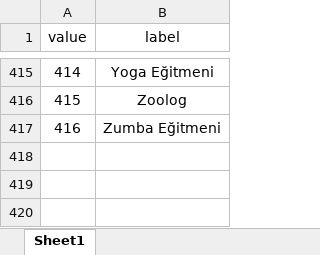
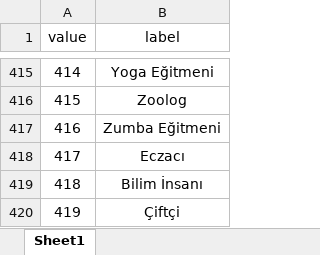
Before and after one commit to Kakcil/corporate-job-list-kurumsal-meslek-listesi, an Excel workbook: tr/tr_kurumsal_meslek_listesi.xlsx, sheet Sheet1, drawn as a sheet; only a part is shown, gaps mark what is left out; values as stored, in another font and other column widths than the file's, no borders; the diff names each change by its address in the sheet, - before the commit and + after, or states it on an @@ line.

```diff
--- a/tr/tr_kurumsal_meslek_listesi.xlsx (sheet Sheet1)
+++ b/tr/tr_kurumsal_meslek_listesi.xlsx (sheet Sheet1)
+row 418: 417 | Eczacı
+row 419: 418 | Bilim İnsanı
+row 420: 419 | Çiftçi
```
Also changed, not shown: en/en_corporate_job_list.xlsx, 4 other files.
